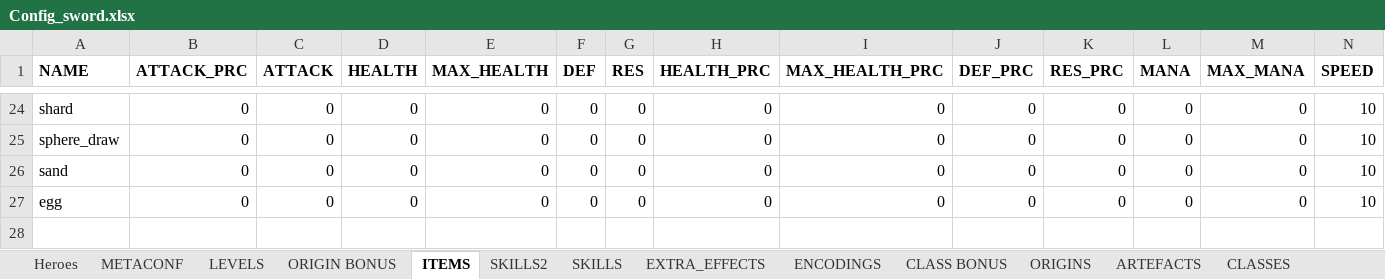
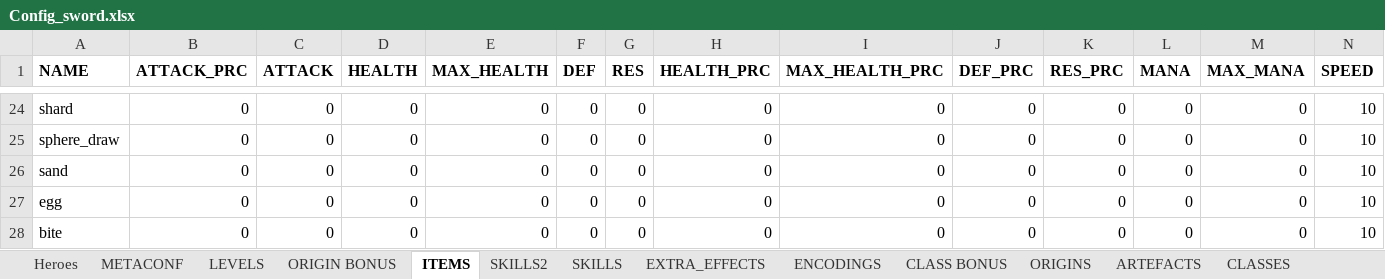
Before and after one commit to uberbax/AllForOne, an Excel workbook: Assets/StreamingAssets/Config_sword.xlsx, sheet ITEMS, drawn as a sheet; only a part is shown, gaps mark what is left out; values as stored, in another font and other column widths than the file's, no borders; rows hold the shown columns only; the diff names each change by its address in the sheet, - before the commit and + after, or states it on an @@ line.

```diff
--- a/Assets/StreamingAssets/Config_sword.xlsx (sheet ITEMS)
+++ b/Assets/StreamingAssets/Config_sword.xlsx (sheet ITEMS)
+row 28: bite | 0 | 0 | 0 | 0 | 0 | 0 | 0 | 0 | 0 | 0 | 0 | 0 | 10
```
Also changed, not shown: sheet METACONF, 8 other files.
